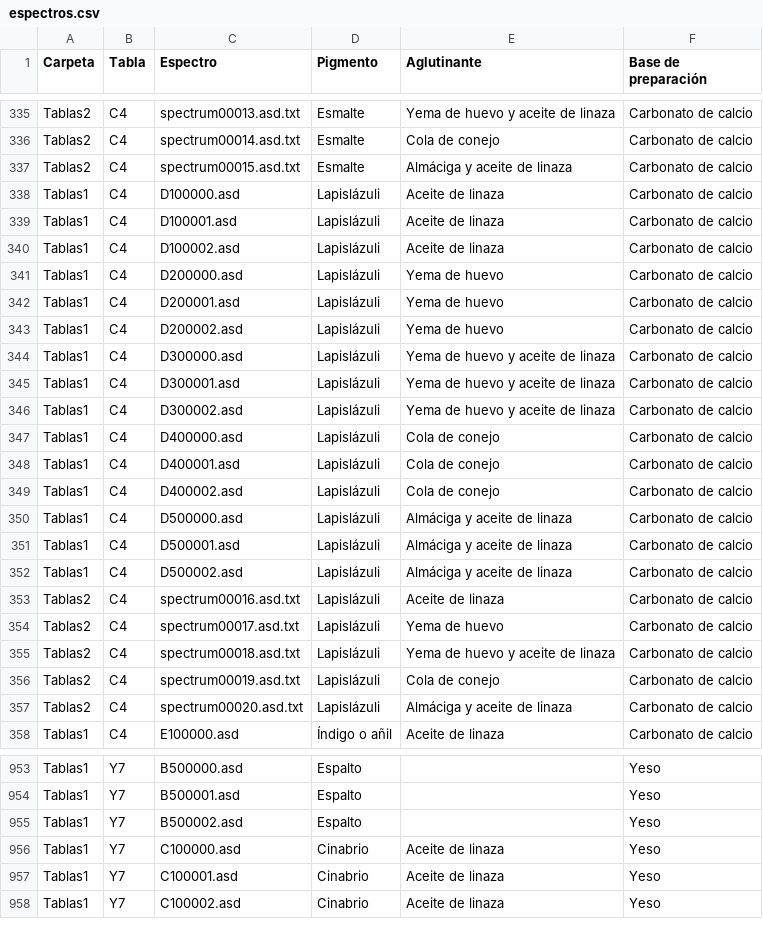
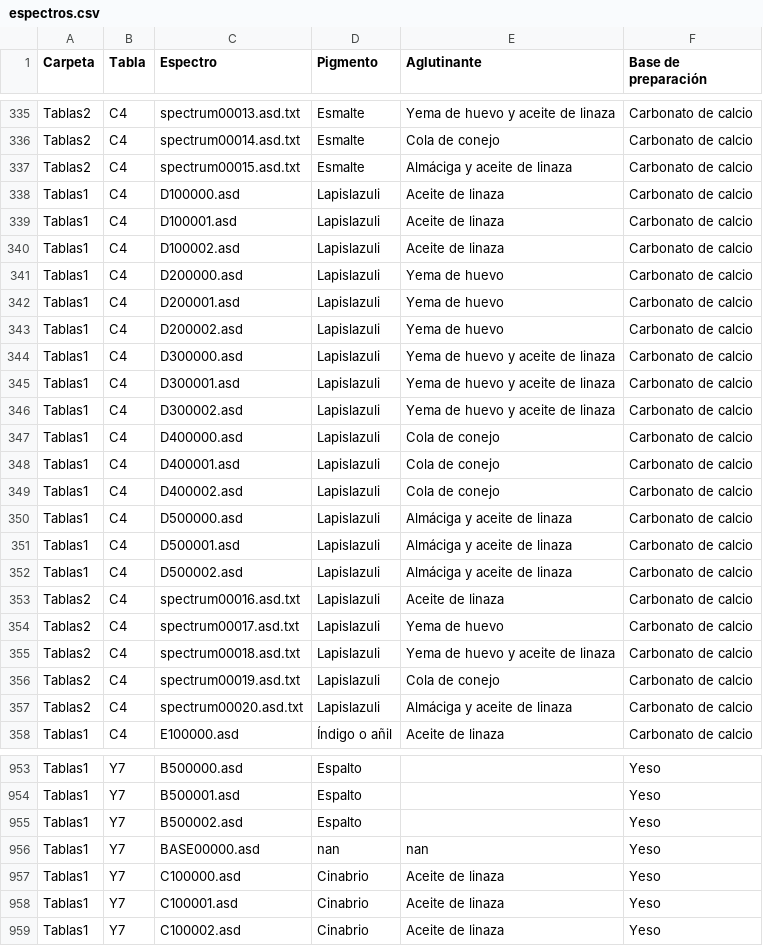
Before and after one commit to NataliaPerez08/servicio-social, a CSV file: espectros.csv, drawn as a sheet; only a part is shown, gaps mark what is left out; the diff covers the shown part only.

```diff
--- a/espectros.csv
+++ b/espectros.csv
@@ -337,22 +337,22 @@ Tablas2,C4,spectrum00014.asd.txt,Esmalte,Cola de conejo,Carbonato de calcio
 Tablas2,C4,spectrum00015.asd.txt,Esmalte,Almáciga y aceite de linaza,Carbonato de calcio
-Tablas1,C4,D100000.asd,Lapislázuli,Aceite de linaza,Carbonato de calcio
-Tablas1,C4,D100001.asd,Lapislázuli,Aceite de linaza,Carbonato de calcio
-Tablas1,C4,D100002.asd,Lapislázuli,Aceite de linaza,Carbonato de calcio
-Tablas1,C4,D200000.asd,Lapislázuli,Yema de huevo,Carbonato de calcio
-Tablas1,C4,D200001.asd,Lapislázuli,Yema de huevo,Carbonato de calcio
-Tablas1,C4,D200002.asd,Lapislázuli,Yema de huevo,Carbonato de calcio
-Tablas1,C4,D300000.asd,Lapislázuli,Yema de huevo y aceite de linaza,Carbonato de calcio
-Tablas1,C4,D300001.asd,Lapislázuli,Yema de huevo y aceite de linaza,Carbonato de calcio
-Tablas1,C4,D300002.asd,Lapislázuli,Yema de huevo y aceite de linaza,Carbonato de calcio
-Tablas1,C4,D400000.asd,Lapislázuli,Cola de conejo,Carbonato de calcio
-Tablas1,C4,D400001.asd,Lapislázuli,Cola de conejo,Carbonato de calcio
-Tablas1,C4,D400002.asd,Lapislázuli,Cola de conejo,Carbonato de calcio
-Tablas1,C4,D500000.asd,Lapislázuli,Almáciga y aceite de linaza,Carbonato de calcio
-Tablas1,C4,D500001.asd,Lapislázuli,Almáciga y aceite de linaza,Carbonato de calcio
-Tablas1,C4,D500002.asd,Lapislázuli,Almáciga y aceite de linaza,Carbonato de calcio
-Tablas2,C4,spectrum00016.asd.txt,Lapislázuli,Aceite de linaza,Carbonato de calcio
-Tablas2,C4,spectrum00017.asd.txt,Lapislázuli,Yema de huevo,Carbonato de calcio
-Tablas2,C4,spectrum00018.asd.txt,Lapislázuli,Yema de huevo y aceite de linaza,Carbonato de calcio
-Tablas2,C4,spectrum00019.asd.txt,Lapislázuli,Cola de conejo,Carbonato de calcio
-Tablas2,C4,spectrum00020.asd.txt,Lapislázuli,Almáciga y aceite de linaza,Carbonato de calcio
+Tablas1,C4,D100000.asd,Lapislazuli,Aceite de linaza,Carbonato de calcio
+Tablas1,C4,D100001.asd,Lapislazuli,Aceite de linaza,Carbonato de calcio
+Tablas1,C4,D100002.asd,Lapislazuli,Aceite de linaza,Carbonato de calcio
+Tablas1,C4,D200000.asd,Lapislazuli,Yema de huevo,Carbonato de calcio
+Tablas1,C4,D200001.asd,Lapislazuli,Yema de huevo,Carbonato de calcio
+Tablas1,C4,D200002.asd,Lapislazuli,Yema de huevo,Carbonato de calcio
+Tablas1,C4,D300000.asd,Lapislazuli,Yema de huevo y aceite de linaza,Carbonato de calcio
+Tablas1,C4,D300001.asd,Lapislazuli,Yema de huevo y aceite de linaza,Carbonato de calcio
+Tablas1,C4,D300002.asd,Lapislazuli,Yema de huevo y aceite de linaza,Carbonato de calcio
+Tablas1,C4,D400000.asd,Lapislazuli,Cola de conejo,Carbonato de calcio
+Tablas1,C4,D400001.asd,Lapislazuli,Cola de conejo,Carbonato de calcio
+Tablas1,C4,D400002.asd,Lapislazuli,Cola de conejo,Carbonato de calcio
+Tablas1,C4,D500000.asd,Lapislazuli,Almáciga y aceite de linaza,Carbonato de calcio
+Tablas1,C4,D500001.asd,Lapislazuli,Almáciga y aceite de linaza,Carbonato de calcio
+Tablas1,C4,D500002.asd,Lapislazuli,Almáciga y aceite de linaza,Carbonato de calcio
+Tablas2,C4,spectrum00016.asd.txt,Lapislazuli,Aceite de linaza,Carbonato de calcio
+Tablas2,C4,spectrum00017.asd.txt,Lapislazuli,Yema de huevo,Carbonato de calcio
+Tablas2,C4,spectrum00018.asd.txt,Lapislazuli,Yema de huevo y aceite de linaza,Carbonato de calcio
+Tablas2,C4,spectrum00019.asd.txt,Lapislazuli,Cola de conejo,Carbonato de calcio
+Tablas2,C4,spectrum00020.asd.txt,Lapislazuli,Almáciga y aceite de linaza,Carbonato de calcio
 Tablas1,C4,E100000.asd,Índigo o añil,Aceite de linaza,Carbonato de calcio
@@ -955,2 +955,3 @@ Tablas1,Y7,B500001.asd,Espalto,,Yeso
 Tablas1,Y7,B500002.asd,Espalto,,Yeso
+Tablas1,Y7,BASE00000.asd,nan,nan,Yeso
 Tablas1,Y7,C100000.asd,Cinabrio,Aceite de linaza,Yeso
```
Also changed, not shown: 121 edited cells elsewhere in this file, Espectros_FORS_2/Datos tabla.csv, 26 other files.
